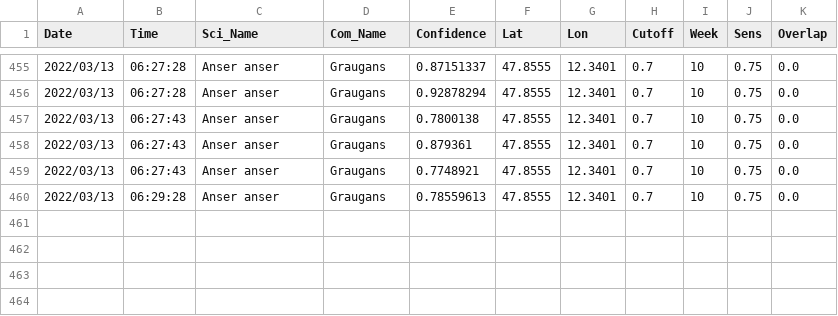
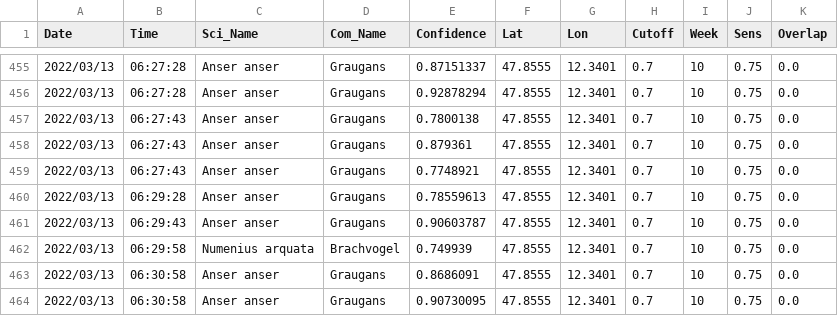
Before and after one commit to gitalm/BirdNetPiGitHub, a CSV file: BirdDB.csv, drawn as a sheet; only a part is shown, gaps mark what is left out.

Commit message:
BirdNET-PI Solar

```diff
--- a/BirdDB.csv
+++ b/BirdDB.csv
@@ -460 +460,5 @@ Date,Time,Sci_Name,Com_Name,Confidence,Lat,Lon,Cutoff,Week,Sens,Overlap
 2022/03/13,06:29:28,Anser anser,Graugans,0.78559613,47.8555,12.3401,0.7,10,0.75,0.0
+2022/03/13,06:29:43,Anser anser,Graugans,0.90603787,47.8555,12.3401,0.7,10,0.75,0.0
+2022/03/13,06:29:58,Numenius arquata,Brachvogel,0.749939,47.8555,12.3401,0.7,10,0.75,0.0
+2022/03/13,06:30:58,Anser anser,Graugans,0.8686091,47.8555,12.3401,0.7,10,0.75,0.0
+2022/03/13,06:30:58,Anser anser,Graugans,0.90730095,47.8555,12.3401,0.7,10,0.75,0.0
```
Also changed, not shown: 5 other files.
